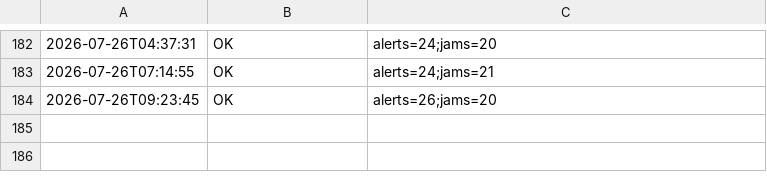
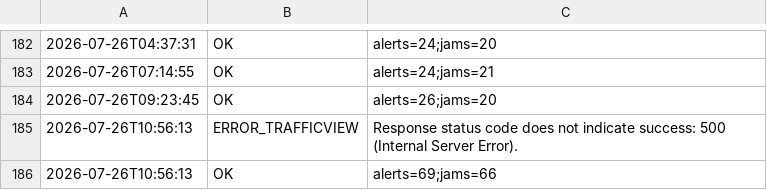
Before and after one commit to mobilidadepalmas/painel-mobilidade-palmas, a CSV file: scripts/waze/processed/collection_log.csv, drawn as a sheet; only a part is shown, gaps mark what is left out.

```diff
--- a/scripts/waze/processed/collection_log.csv
+++ b/scripts/waze/processed/collection_log.csv
@@ -184 +184,3 @@
 2026-07-26T09:23:45,OK,alerts=26;jams=20
+2026-07-26T10:56:13,ERROR_TRAFFICVIEW,Response status code does not indicate success: 500 (Internal Server Error).
+2026-07-26T10:56:13,OK,alerts=69;jams=66
```
Also changed, not shown: 3 other files.
